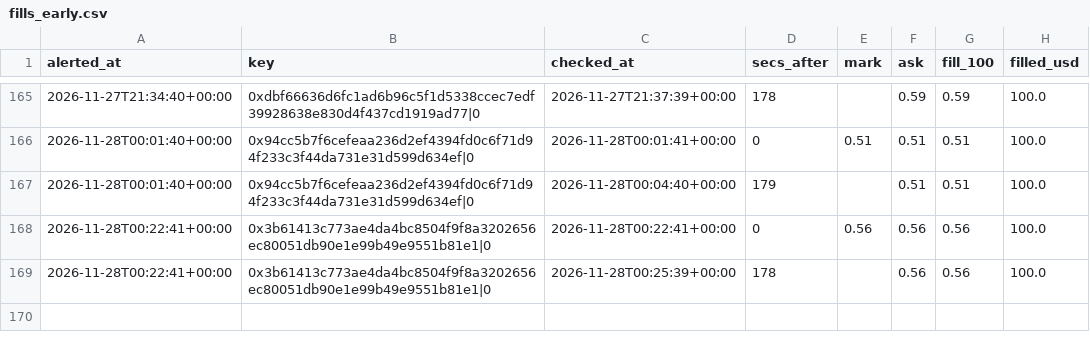
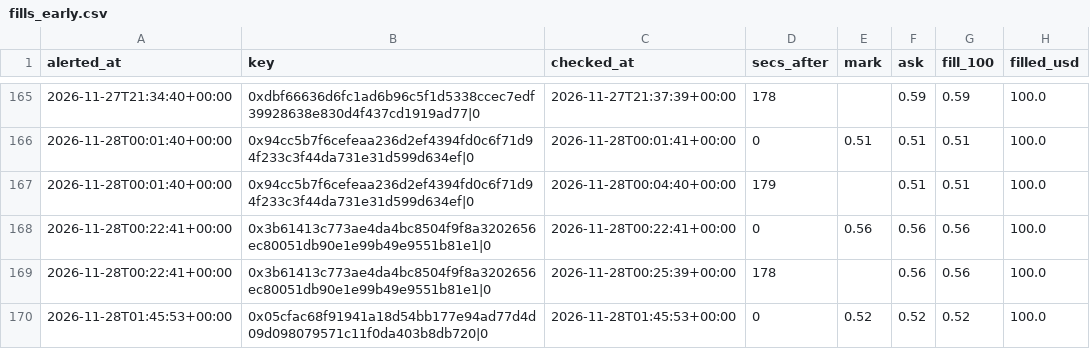
Before and after one commit to hunterscottsmith2-ctrl/polytail, a CSV file: fills_early.csv, drawn as a sheet; only a part is shown, gaps mark what is left out; the diff names each change by its address in the sheet, - before the commit and + after, or states it on an @@ line.

```diff
--- a/fills_early.csv
+++ b/fills_early.csv
+row 170: 2026-11-28T01:45:53+00:00 | 0x05cfac68f91941a18d54bb177e94ad77d4d09d098079571c11f0da403b8db720|0 | 2026-11-28T01:45:53+00:00 | 0 | 0.52 | 0.52 | 0.52 | 100.0
```
Also changed, not shown: signals_early.csv, 9 other files.
